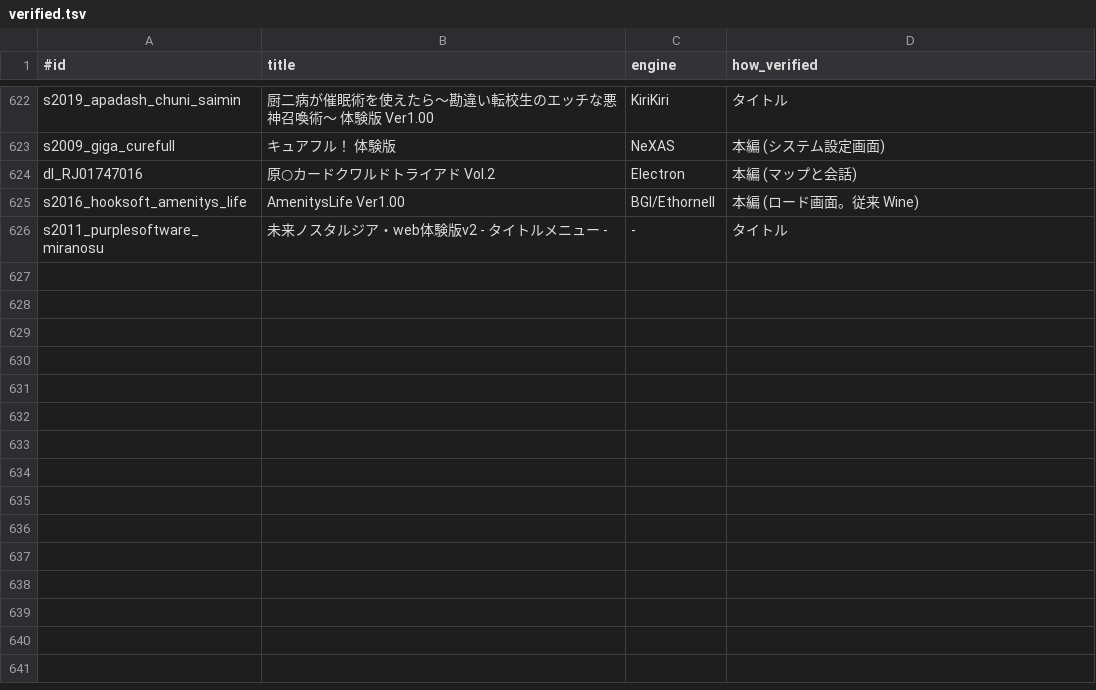
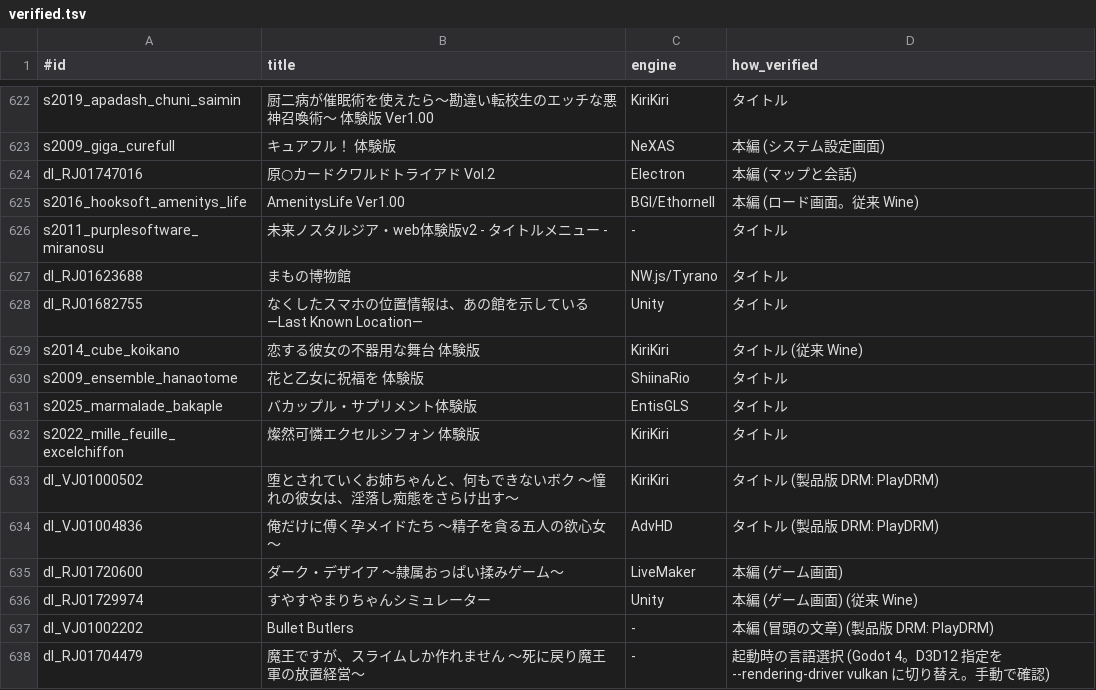
Before and after one commit to a-kaibu/vnbox, a TSV file: results/verified.tsv, drawn as a sheet; only a part is shown, gaps mark what is left out; the diff names each change by its address in the sheet, - before the commit and + after, or states it on an @@ line.

```diff
--- a/results/verified.tsv
+++ b/results/verified.tsv
+row 627: dl_RJ01623688 | まもの博物館 | NW.js/Tyrano | タイトル
+row 628: dl_RJ01682755 | なくしたスマホの位置情報は、あの館を示している ―Last Known Location― | Unity | タイトル
+row 629: s2014_cube_koikano | 恋する彼女の不器用な舞台 体験版 | KiriKiri | タイトル (従来 Wine)
+row 630: s2009_ensemble_hanaotome | 花と乙女に祝福を 体験版 | ShiinaRio | タイトル
+row 631: s2025_marmalade_bakaple | バカップル・サプリメント体験版 | EntisGLS | タイトル
+row 632: s2022_mille_feuille_excelchiffon | 燦然可憐エクセルシフォン 体験版 | KiriKiri | タイトル
+row 633: dl_VJ01000502 | 堕とされていくお姉ちゃんと、何もできないボク ～憧れの彼女は、淫落し痴態をさらけ出す～ | KiriKiri | タイトル (製品版 DRM: PlayDRM)
+row 634: dl_VJ01004836 | 俺だけに傅く孕メイドたち ～精子を貪る五人の欲心女～ | AdvHD | タイトル (製品版 DRM: PlayDRM)
+row 635: dl_RJ01720600 | ダーク・デザイア ～隷属おっぱい揉みゲーム～ | LiveMaker | 本編 (ゲーム画面)
+row 636: dl_RJ01729974 | すやすやまりちゃんシミュレーター | Unity | 本編 (ゲーム画面) (従来 Wine)
+row 637: dl_VJ01002202 | Bullet Butlers | - | 本編 (冒頭の文章) (製品版 DRM: PlayDRM)
+row 638: dl_RJ01704479 | 魔王ですが、スライムしか作れません ～死に戻り魔王軍の放置経営～ | - | 起動時の言語選択 (Godot 4。D3D12 指定を --rendering-driver vulkan に切り替え。手動で確認)
```
Also changed, not shown: 1 other file.
